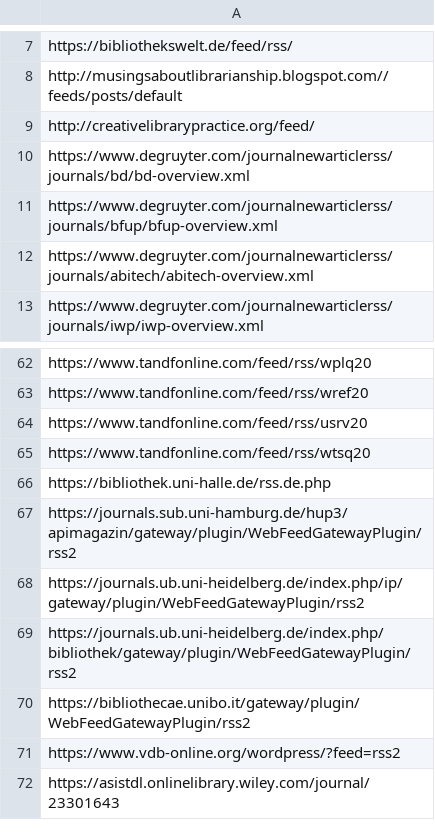
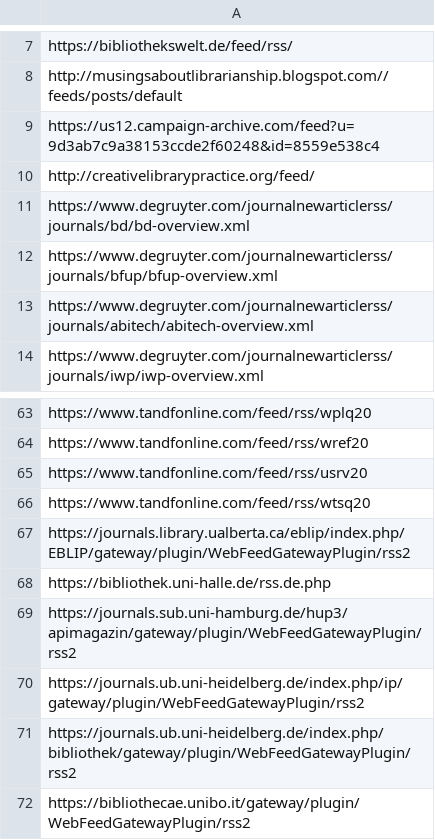
Before and after one commit to alexander-winkler/lisrss, a CSV file: url_list.csv, drawn as a sheet; only a part is shown, gaps mark what is left out; the shorter side is filled out with more unchanged rows; the diff names each change by its address in the sheet, - before the commit and + after, or states it on an @@ line.

```diff
--- a/url_list.csv
+++ b/url_list.csv
+row 9: https://us12.campaign-archive.com/feed?u=9d3ab7c9a38153ccde2f60248&id=8559e538c4
+row 67: https://journals.library.ualberta.ca/eblip/index.php/EBLIP/gateway/plugin/WebFeedGatewayPlugin/rss2
```
Also changed, not shown: 1 other file.
